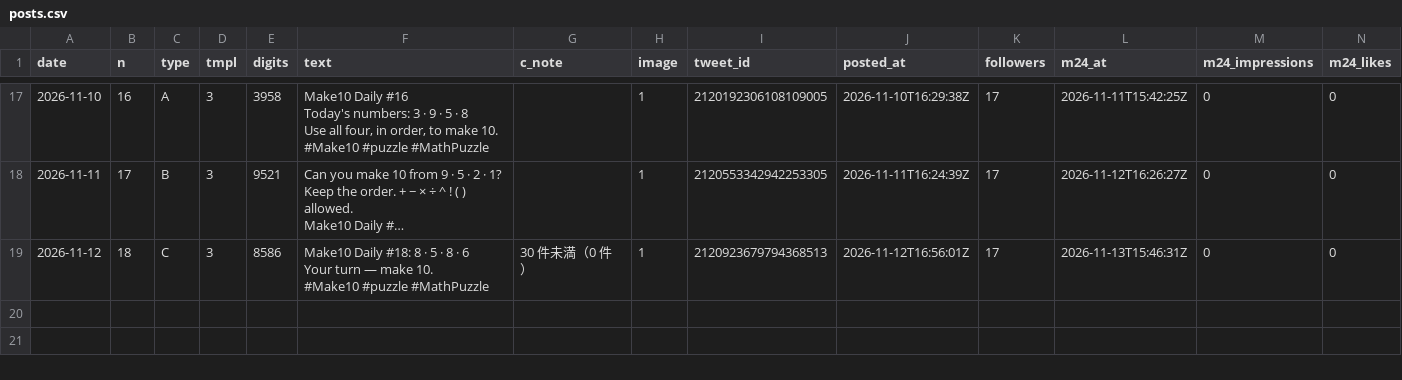
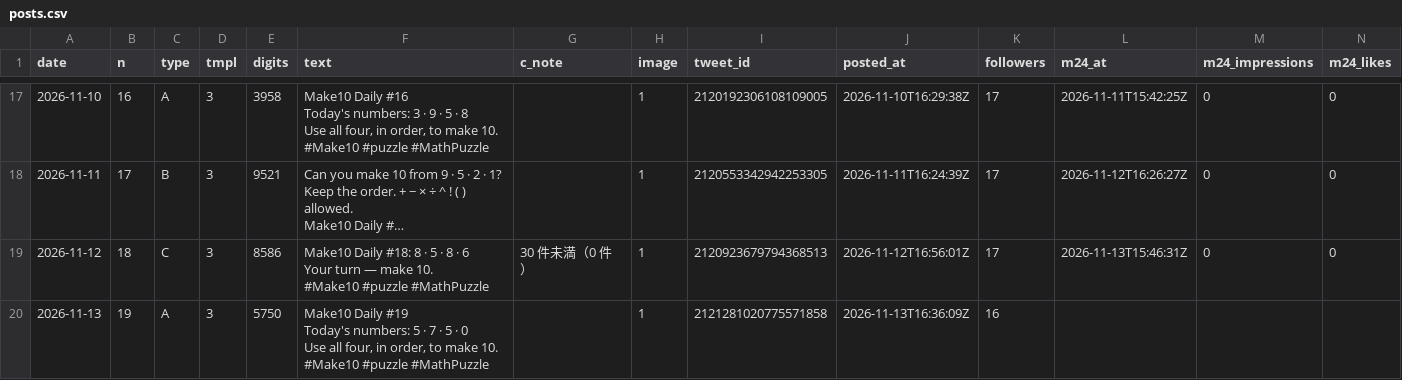
Before and after one commit to ihudodo-k/make10, a CSV file: promo/data/posts.csv, drawn as a sheet; only a part is shown, gaps mark what is left out; long unchanged cells end in …; rows hold the shown columns only; ↵ is a line break in a cell; the diff names each change by its address in the sheet, - before the commit and + after, or states it on an @@ line.

```diff
--- a/promo/data/posts.csv
+++ b/promo/data/posts.csv
+row 20: 2026-11-13 | 19 | A | 3 | 5750 | Make10 Daily #19 ↵ Today's numbers: 5 · 7 · 5 · 0 ↵ Use all four, in order, to make 10. ↵ #Make10 #puzzle #MathPuzzle |  | 1 | 2121281020775571858 | 2026-11-13T16:36:09Z | 16
```
